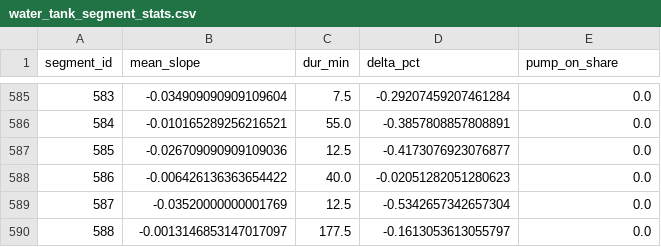
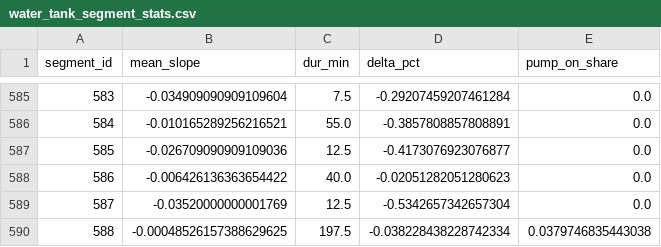
Before and after one commit to gabe1boon/SpainBrainWeb, a CSV file: data/processed/water_tank_segment_stats.csv, drawn as a sheet; only a part is shown, gaps mark what is left out.

```diff
--- a/data/processed/water_tank_segment_stats.csv
+++ b/data/processed/water_tank_segment_stats.csv
@@ -589,2 +589,2 @@ segment_id,mean_slope,dur_min,delta_pct,pump_on_share
 587,-0.03520000000001769,12.5,-0.5342657342657304,0.0
-588,-0.0013146853147017097,177.5,-0.1613053613055797,0.0
+588,-0.00048526157388629625,197.5,-0.038228438228742334,0.0379746835443038
```
Also changed, not shown: data/processed/water_tank_clean.csv, 5 other files.
